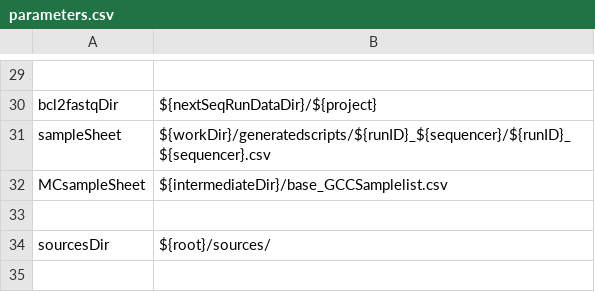
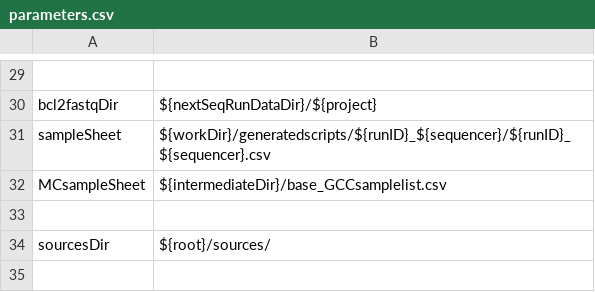
Before and after one commit to molgenis/NGS_Demultiplexing, a CSV file: parameters.csv, drawn as a sheet; only a part is shown, gaps mark what is left out.

```diff
--- a/parameters.csv
+++ b/parameters.csv
@@ -31,3 +31,3 @@ bcl2fastqDir,${nextSeqRunDataDir}/${project}
 sampleSheet,${workDir}/generatedscripts/${runID}_${sequencer}/${runID}_${sequencer}.csv
-MCsampleSheet,${intermediateDir}/base_GCCSamplelist.csv
+MCsampleSheet,${intermediateDir}/base_GCCsamplelist.csv
 
```
Also changed, not shown: 1 other file.
